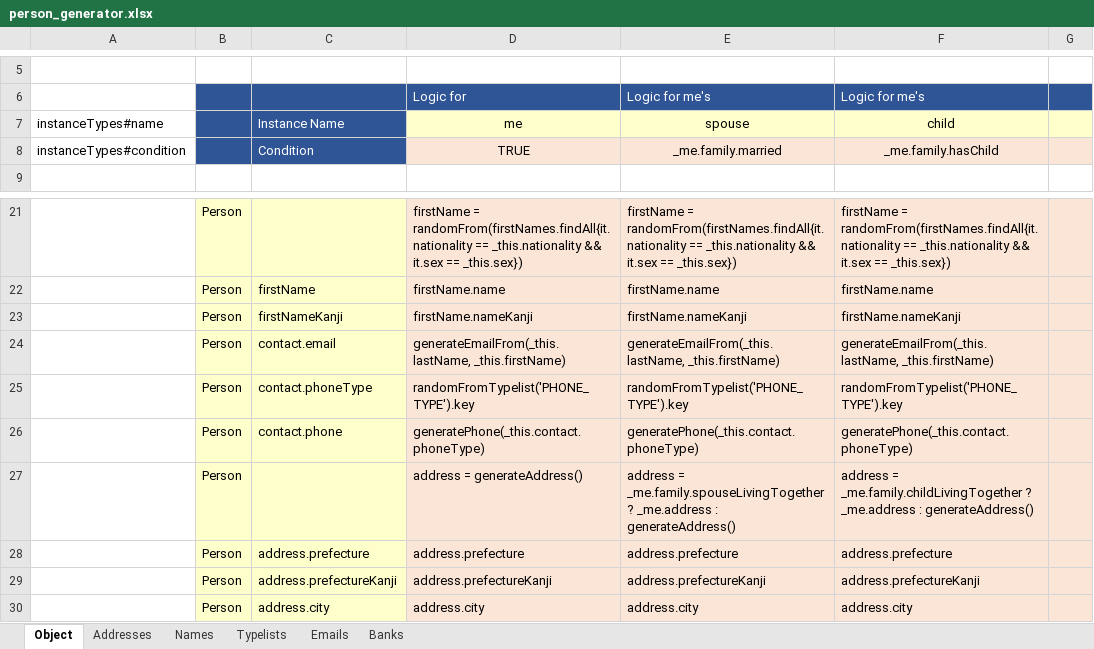
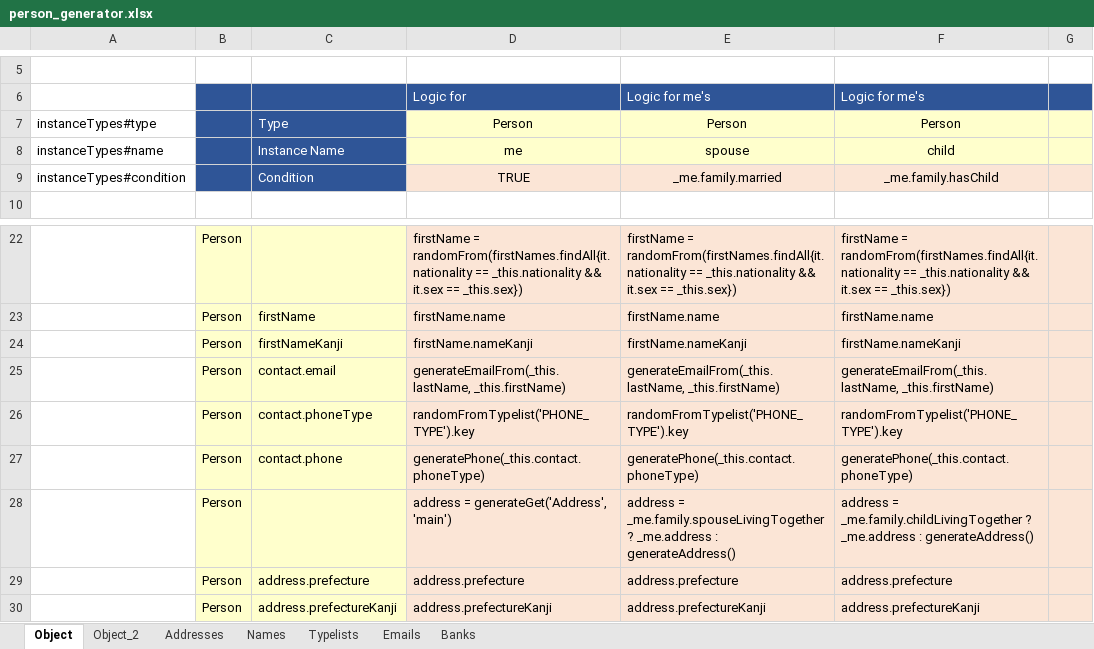
Before and after one commit to aji3/person-generator, an Excel workbook: person_generator.xlsx, sheet Object, drawn as a sheet; only a part is shown, gaps mark what is left out; the shorter side is filled out with more unchanged rows; values as stored, in another font and other column widths than the file's, no borders; addresses are those after the commit; the diff names each change by its address in the sheet, - before the commit and + after, or states it on an @@ line.

```diff
--- a/person_generator.xlsx (sheet Object)
+++ b/person_generator.xlsx (sheet Object)
+sheet tab: Object_2
+row 7: instanceTypes#type |  | Type | Person | Person | Person
-D28: address = generateAddress()
+D28: address = generateGet('Address', 'main')
```
Also changed, not shown: formulas that keep their value, 4 other files.
